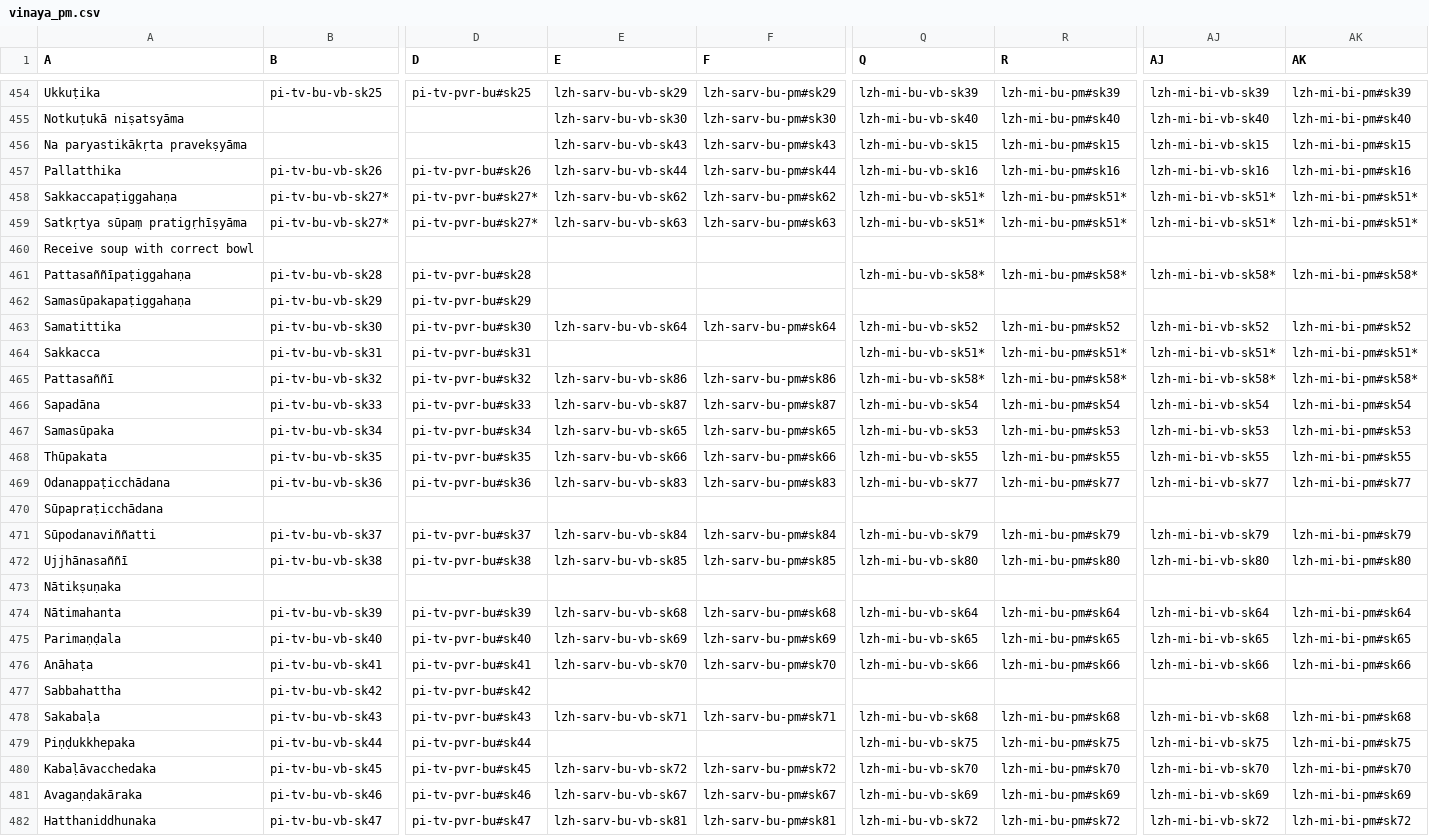
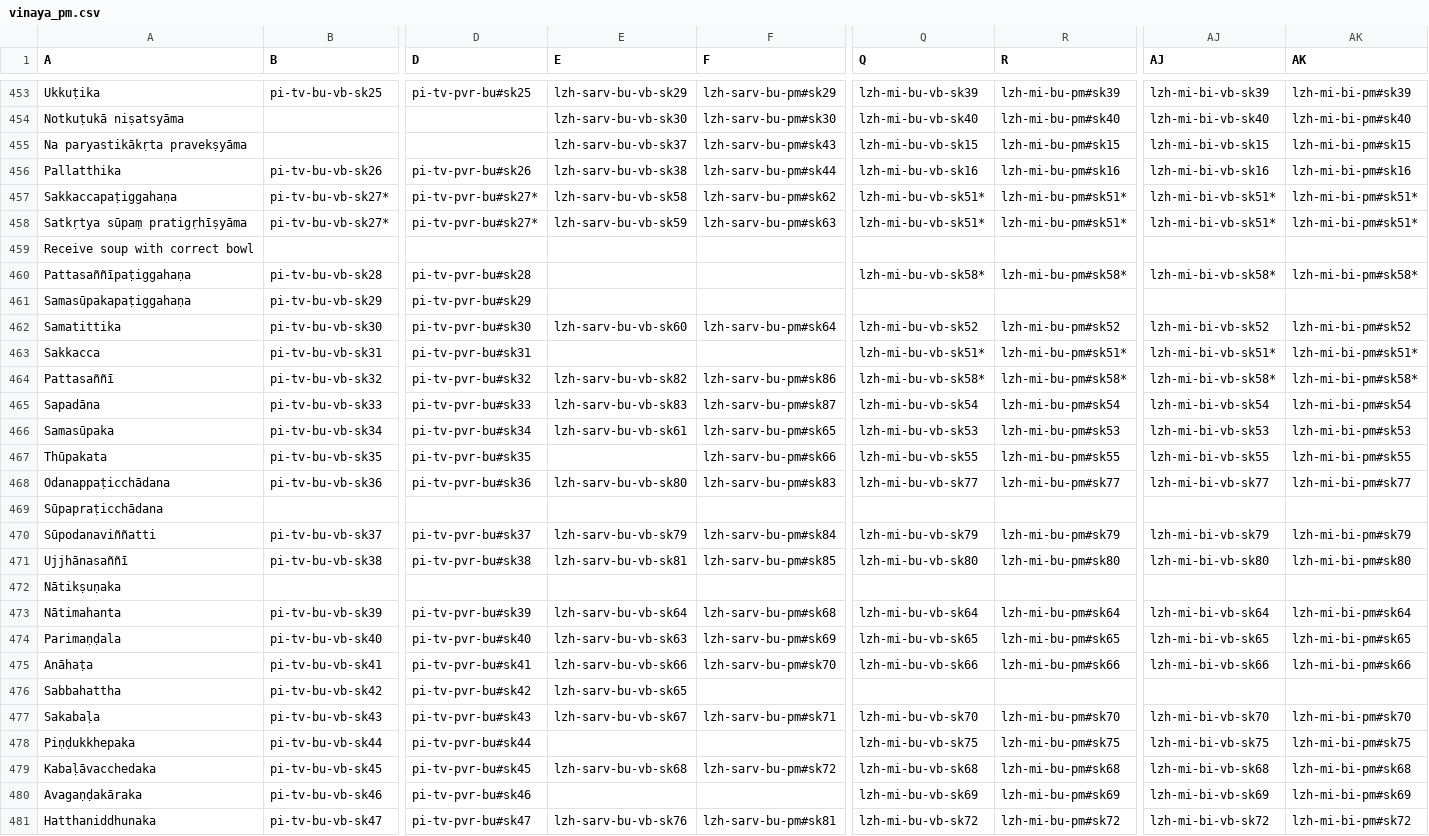
Before and after one commit to suttacentral/legacy-suttacentral-data, a CSV file: table/vinaya_pm.csv, drawn as a sheet; only a part is shown, gaps mark what is left out; addresses are those after the commit; the diff covers the shown part only; the diff names each change by its address in the sheet, - before the commit and + after, or states it on an @@ line.

Commit message:
update vinaya

```diff
--- a/table/vinaya_pm.csv
+++ b/table/vinaya_pm.csv
-E455 (E): lzh-sarv-bu-vb-sk43
+E455 (E): lzh-sarv-bu-vb-sk37
-E456 (E): lzh-sarv-bu-vb-sk44
+E456 (E): lzh-sarv-bu-vb-sk38
-E457 (E): lzh-sarv-bu-vb-sk62
+E457 (E): lzh-sarv-bu-vb-sk58
-E458 (E): lzh-sarv-bu-vb-sk63
+E458 (E): lzh-sarv-bu-vb-sk59
-E462 (E): lzh-sarv-bu-vb-sk64
+E462 (E): lzh-sarv-bu-vb-sk60
-E464 (E): lzh-sarv-bu-vb-sk86
+E464 (E): lzh-sarv-bu-vb-sk82
-E465 (E): lzh-sarv-bu-vb-sk87
+E465 (E): lzh-sarv-bu-vb-sk83
-E466 (E): lzh-sarv-bu-vb-sk65
+E466 (E): lzh-sarv-bu-vb-sk61
-E467 (E): lzh-sarv-bu-vb-sk66
+E467 (E): (empty)
-E468 (E): lzh-sarv-bu-vb-sk83
+E468 (E): lzh-sarv-bu-vb-sk80
-E470 (E): lzh-sarv-bu-vb-sk84
+E470 (E): lzh-sarv-bu-vb-sk79
-E471 (E): lzh-sarv-bu-vb-sk85
+E471 (E): lzh-sarv-bu-vb-sk81
-E473 (E): lzh-sarv-bu-vb-sk68
+E473 (E): lzh-sarv-bu-vb-sk64
-E474 (E): lzh-sarv-bu-vb-sk69
+E474 (E): lzh-sarv-bu-vb-sk63
-E475 (E): lzh-sarv-bu-vb-sk70
+E475 (E): lzh-sarv-bu-vb-sk66
-E476 (E): (empty)
+E476 (E): lzh-sarv-bu-vb-sk65
-E477 (E): lzh-sarv-bu-vb-sk71
+E477 (E): lzh-sarv-bu-vb-sk67
-Q477 (Q): lzh-mi-bu-vb-sk68
+Q477 (Q): lzh-mi-bu-vb-sk70
-R477 (R): lzh-mi-bu-pm#sk68
+R477 (R): lzh-mi-bu-pm#sk70
-AJ477 (AJ): lzh-mi-bi-vb-sk68
+AJ477 (AJ): lzh-mi-bi-vb-sk70
-AK477 (AK): lzh-mi-bi-pm#sk68
+AK477 (AK): lzh-mi-bi-pm#sk70
-E479 (E): lzh-sarv-bu-vb-sk72
+E479 (E): lzh-sarv-bu-vb-sk68
-Q479 (Q): lzh-mi-bu-vb-sk70
+Q479 (Q): lzh-mi-bu-vb-sk68
-R479 (R): lzh-mi-bu-pm#sk70
+R479 (R): lzh-mi-bu-pm#sk68
-AJ479 (AJ): lzh-mi-bi-vb-sk70
+AJ479 (AJ): lzh-mi-bi-vb-sk68
-AK479 (AK): lzh-mi-bi-pm#sk70
+AK479 (AK): lzh-mi-bi-pm#sk68
-E480 (E): lzh-sarv-bu-vb-sk67
+E480 (E): (empty)
-F480 (F): lzh-sarv-bu-pm#sk67
+F480 (F): (empty)
-E481 (E): lzh-sarv-bu-vb-sk81
+E481 (E): lzh-sarv-bu-vb-sk76
```
Also changed, not shown: 2 added rows, 1 removed row and 115 edited cells elsewhere in this file, 1 other file.
